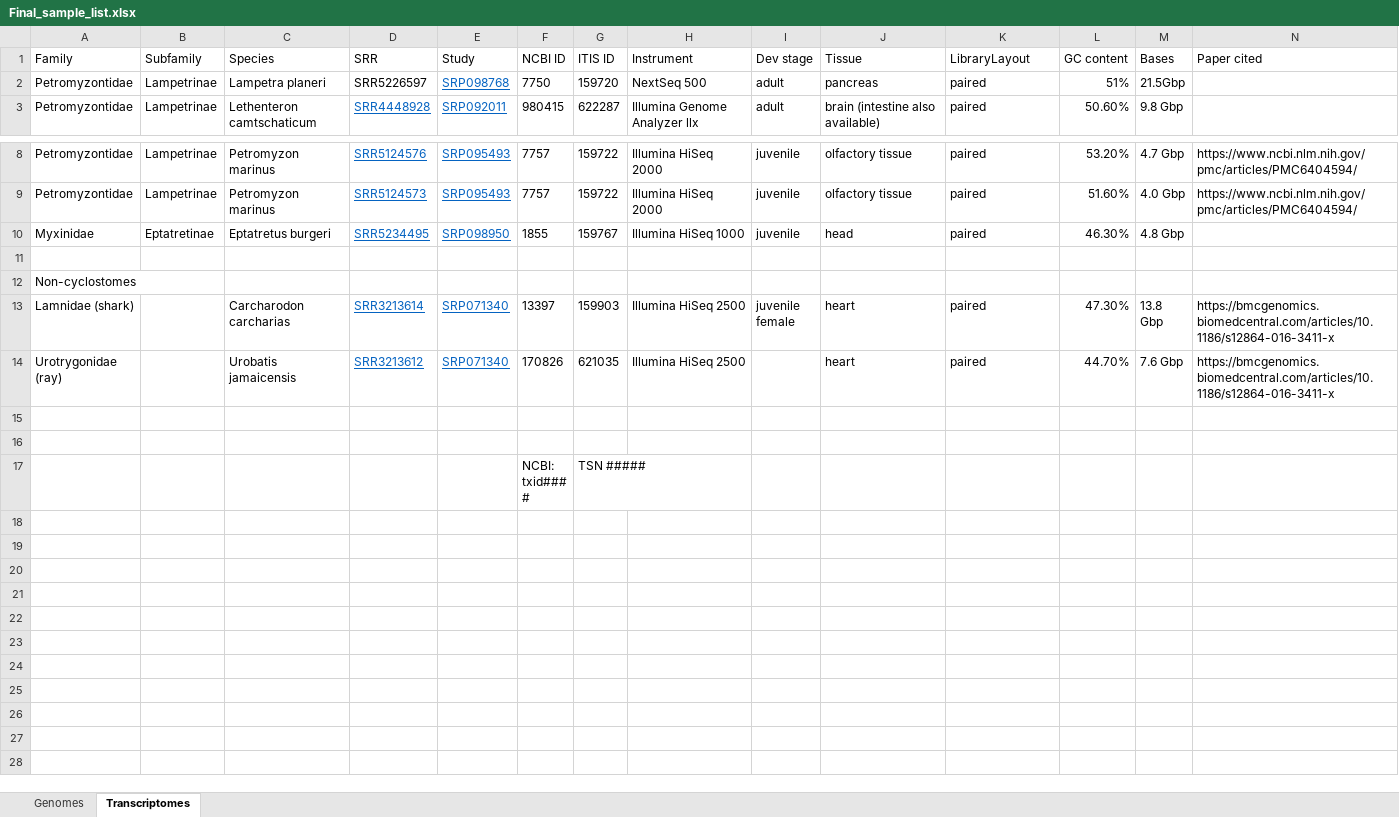
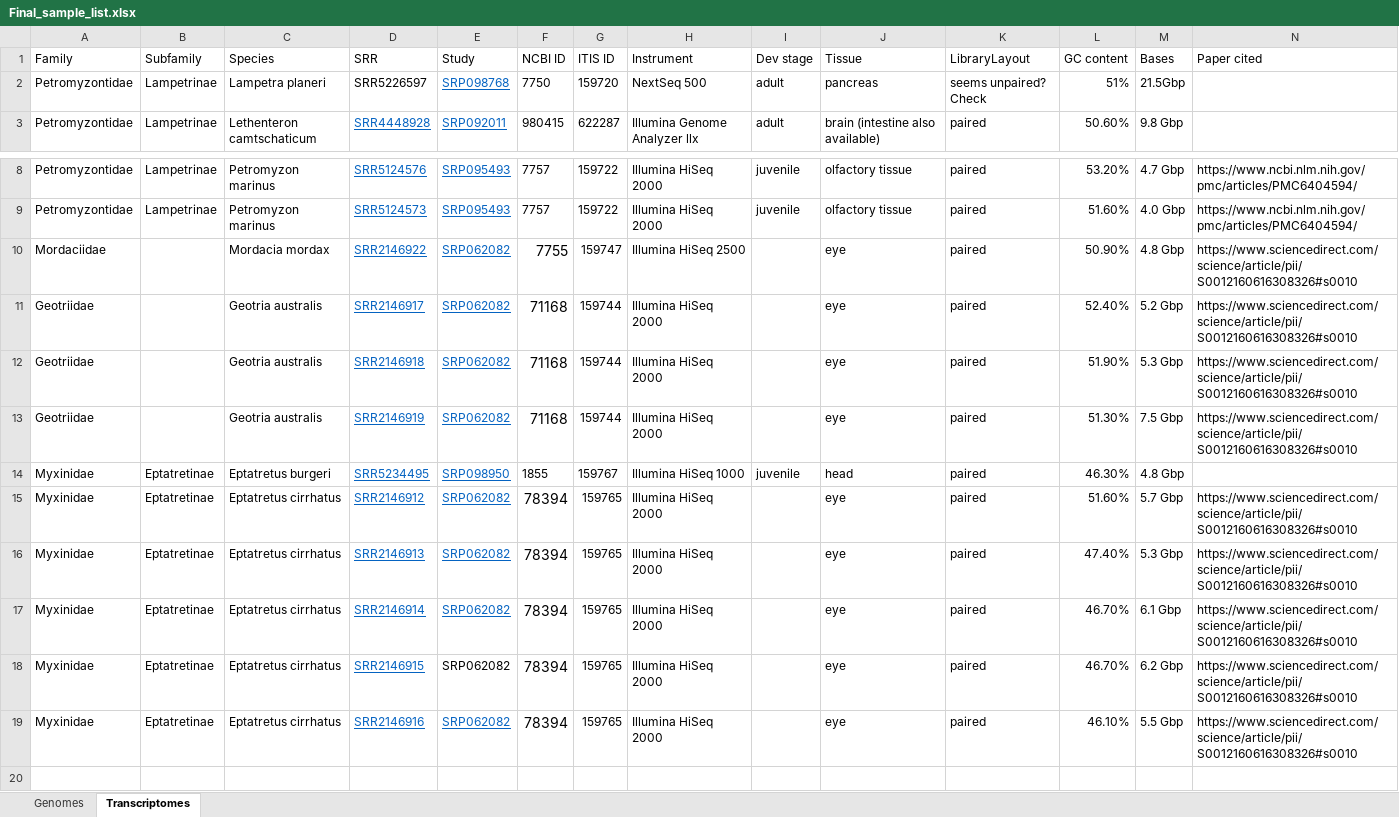
Before and after one commit to Yale-EEB723/finalproject, an Excel workbook: Final_sample_list.xlsx, sheet Transcriptomes, drawn as a sheet; only a part is shown, gaps mark what is left out; the shorter side is filled out with more unchanged rows; values as stored, in another font and other column widths than the file's, no borders; the diff names each change by its address in the sheet, - before the commit and + after, or states it on an @@ line.

Commit message:
somehow left out a few lamprey/hagfish sras

```diff
--- a/Final_sample_list.xlsx (sheet Transcriptomes)
+++ b/Final_sample_list.xlsx (sheet Transcriptomes)
-K2 (LibraryLayout): paired
+K2 (LibraryLayout): seems unpaired? Check
+row 10: Mordaciidae |  | Mordacia mordax | SRR2146922 | SRP062082 | 7755 | 159747 | Illumina HiSeq 2500 |  | eye | paired | 50.90% | 4.8 Gbp | https://www.sciencedirect.com/science/article/pii/S0012160616308326#s0010
+row 11: Geotriidae |  | Geotria australis | SRR2146917 | SRP062082 | 71168 | 159744 | Illumina HiSeq 2000 |  | eye | paired | 52.40% | 5.2 Gbp | https://www.sciencedirect.com/science/article/pii/S0012160616308326#s0010
+row 12: Geotriidae |  | Geotria australis | SRR2146918 | SRP062082 | 71168 | 159744 | Illumina HiSeq 2000 |  | eye | paired | 51.90% | 5.3 Gbp | https://www.sciencedirect.com/science/article/pii/S0012160616308326#s0010
+row 13: Geotriidae |  | Geotria australis | SRR2146919 | SRP062082 | 71168 | 159744 | Illumina HiSeq 2000 |  | eye | paired | 51.30% | 7.5 Gbp | https://www.sciencedirect.com/science/article/pii/S0012160616308326#s0010
+row 15: Myxinidae | Eptatretinae | Eptatretus cirrhatus | SRR2146912 | SRP062082 | 78394 | 159765 | Illumina HiSeq 2000 |  | eye | paired | 51.60% | 5.7 Gbp | https://www.sciencedirect.com/science/article/pii/S0012160616308326#s0010
+row 16: Myxinidae | Eptatretinae | Eptatretus cirrhatus | SRR2146913 | SRP062082 | 78394 | 159765 | Illumina HiSeq 2000 |  | eye | paired | 47.40% | 5.3 Gbp | https://www.sciencedirect.com/science/article/pii/S0012160616308326#s0010
+row 17: Myxinidae | Eptatretinae | Eptatretus cirrhatus | SRR2146914 | SRP062082 | 78394 | 159765 | Illumina HiSeq 2000 |  | eye | paired | 46.70% | 6.1 Gbp | https://www.sciencedirect.com/science/article/pii/S0012160616308326#s0010
+row 18: Myxinidae | Eptatretinae | Eptatretus cirrhatus | SRR2146915 | SRP062082 | 78394 | 159765 | Illumina HiSeq 2000 |  | eye | paired | 46.70% | 6.2 Gbp | https://www.sciencedirect.com/science/article/pii/S0012160616308326#s0010
+row 19: Myxinidae | Eptatretinae | Eptatretus cirrhatus | SRR2146916 | SRP062082 | 78394 | 159765 | Illumina HiSeq 2000 |  | eye | paired | 46.10% | 5.5 Gbp | https://www.sciencedirect.com/science/article/pii/S0012160616308326#s0010
```
Also changed, not shown: sheet Genomes.
